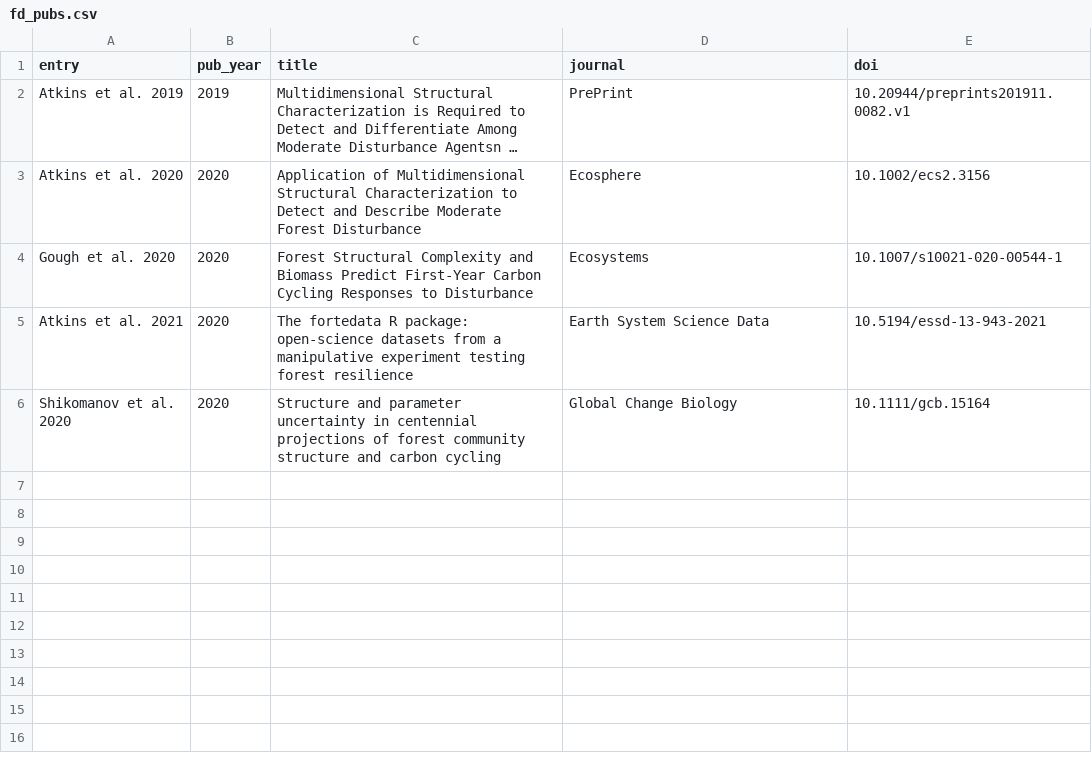
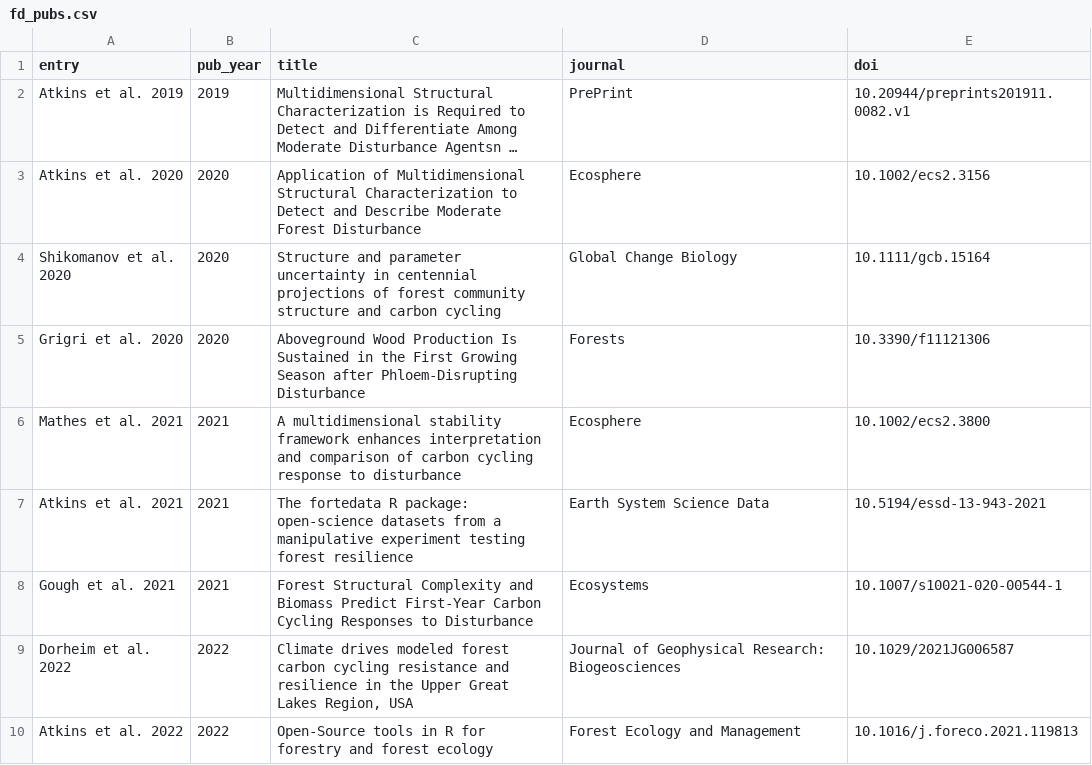
Before and after one commit to FoRTExperiment/fortedata, a CSV file: inst/extdata/fd_pubs.csv, drawn as a sheet; long unchanged cells end in …; removed rows and columns are numbered as before the commit, all else as after; the diff names each change by its address in the sheet, - before the commit and + after, or states it on an @@ line.

Commit message:
Updating fd_pubs with some 2022, 2021, and 2020 manuscripts.

```diff
--- a/inst/extdata/fd_pubs.csv
+++ b/inst/extdata/fd_pubs.csv
-row 4: Gough et al. 2020 | 2020 | Forest Structural Complexity and Biomass Predict First-Year Carbon Cycling Responses to Disturbance | Ecosystems | 10.1007/s10021-020-00544-1
-row 5: Atkins et al. 2021 | 2020 | The fortedata R package: open-science datasets from a manipulative experiment testing forest resilience | Earth System Science Data | 10.5194/essd-13-943-2021
+row 5: Grigri et al. 2020 | 2020 | Aboveground Wood Production Is Sustained in the First Growing Season after Phloem-Disrupting Disturbance | Forests | 10.3390/f11121306
+row 6: Mathes et al. 2021 | 2021 | A multidimensional stability framework enhances interpretation and comparison of carbon cycling response to disturbance | Ecosphere | 10.1002/ecs2.3800
+row 7: Atkins et al. 2021 | 2021 | The fortedata R package: open-science datasets from a manipulative experiment testing forest resilience | Earth System Science Data | 10.5194/essd-13-943-2021
+row 8: Gough et al. 2021 | 2021 | Forest Structural Complexity and Biomass Predict First-Year Carbon Cycling Responses to Disturbance | Ecosystems | 10.1007/s10021-020-00544-1
+row 9: Dorheim et al. 2022 | 2022 | Climate drives modeled forest carbon cycling resistance and resilience in the Upper Great Lakes Region, USA | Journal of Geophysical Research: Biogeosciences | 10.1029/2021JG006587
+row 10: Atkins et al. 2022 | 2022 | Open-Source tools in R for forestry and forest ecology | Forest Ecology and Management | 10.1016/j.foreco.2021.119813
```
